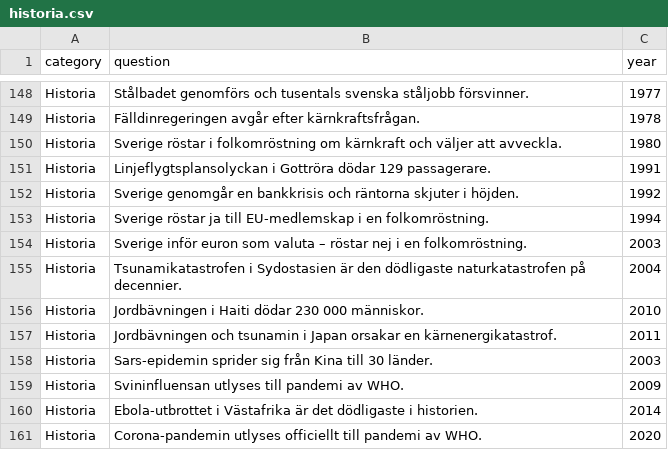
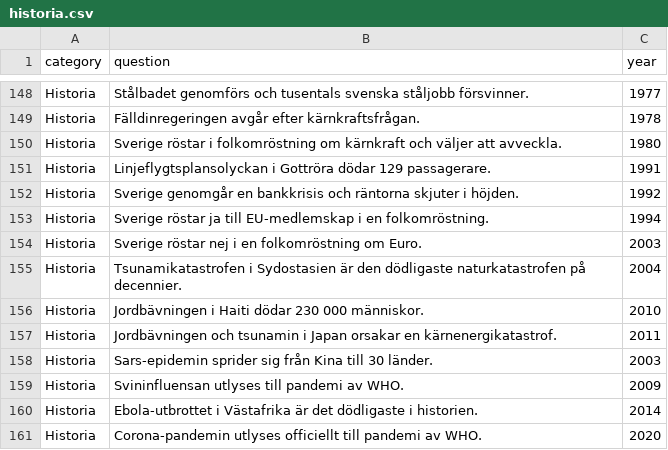
Before and after one commit to delit/tidslinjen, a CSV file: public/csv_2026/historia.csv, drawn as a sheet; only a part is shown, gaps mark what is left out.

```diff
--- a/public/csv_2026/historia.csv
+++ b/public/csv_2026/historia.csv
@@ -153,3 +153,3 @@ Historia,Sverige genomgår en bankkrisis och räntorna skjuter i höjden.,1992
 Historia,Sverige röstar ja till EU-medlemskap i en folkomröstning.,1994
-Historia,Sverige inför euron som valuta – röstar nej i en folkomröstning.,2003
+Historia,Sverige röstar nej i en folkomröstning om Euro.,2003
 Historia,Tsunamikatastrofen i Sydostasien är den dödligaste naturkatastrofen på decennier.,2004
```
Also changed, not shown: 1 other file.
